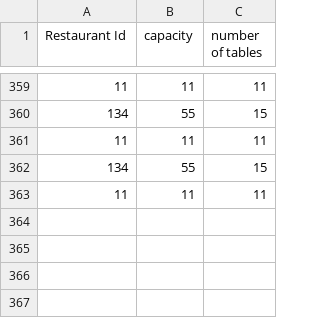
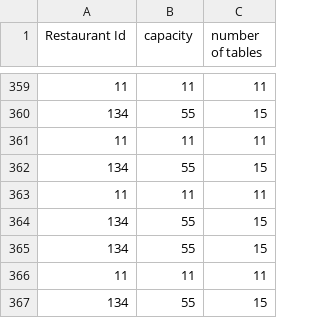
Before and after one commit to CS4013GroupProject/Restaurant-v3, a CSV file: out/production/Restaurant-v3/Restaurant.csv, drawn as a sheet; only a part is shown, gaps mark what is left out; the diff names each change by its address in the sheet, - before the commit and + after, or states it on an @@ line.

```diff
--- a/out/production/Restaurant-v3/Restaurant.csv
+++ b/out/production/Restaurant-v3/Restaurant.csv
+row 364: 134 | 55 | 15
+row 365: 134 | 55 | 15
+row 366: 11 | 11 | 11
+row 367: 134 | 55 | 15
```
Also changed, not shown: Restaurant/src/Restaurant.csv, 5 other files.
